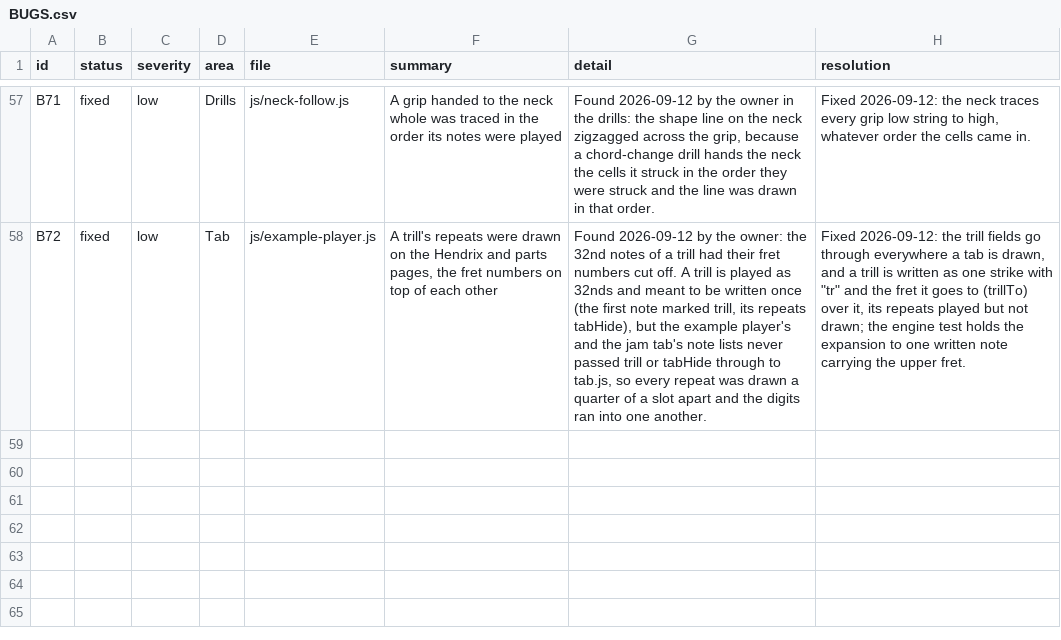
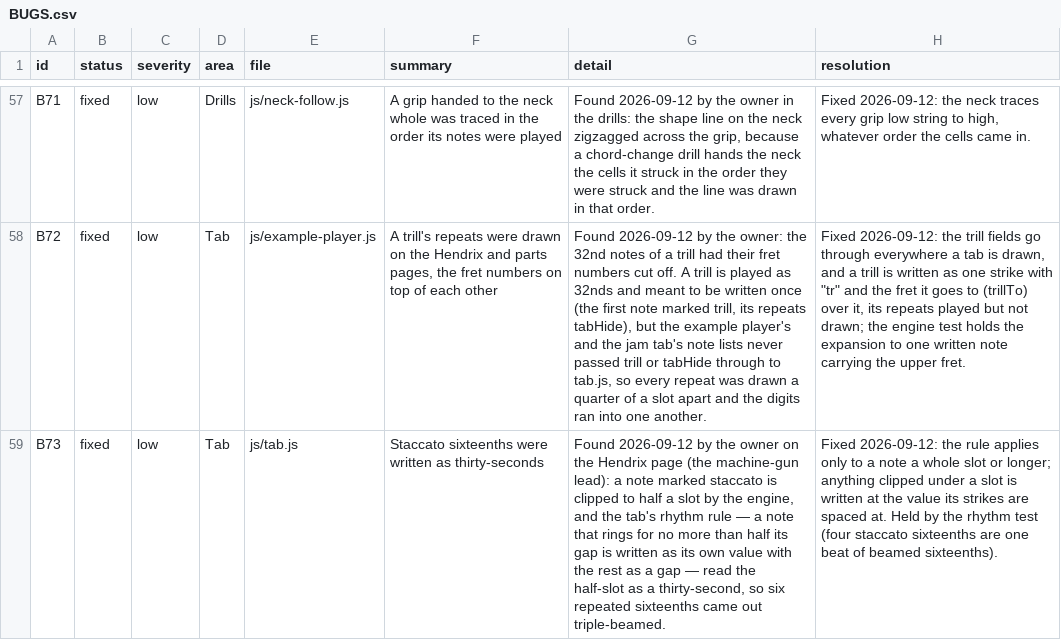
Before and after one commit to jchendy/chords, a CSV file: BUGS.csv, drawn as a sheet; only a part is shown, gaps mark what is left out; the diff names each change by its address in the sheet, - before the commit and + after, or states it on an @@ line.

```diff
--- a/BUGS.csv
+++ b/BUGS.csv
+row 59: B73 | fixed | low | Tab | js/tab.js | Staccato sixteenths were written as thirty-seconds | Found 2026-09-12 by the owner on the Hendrix page (the machine-gun lead): a note marked staccato is clipped to half a slot by the engine, and the tab's rhythm rule — a note that rings for no more than half its gap is written as its own value with the rest as a gap — read the half-slot as a thirty-second, so six repeated sixteenths came out triple-beamed. | Fixed 2026-09-12: the rule applies only to a note a whole slot or longer; anything clipped under a slot is written at the value its strikes are spaced at. Held by the rhythm test (four staccato sixteenths are one beat of beamed sixteenths).
```
Also changed, not shown: 3 other files.
